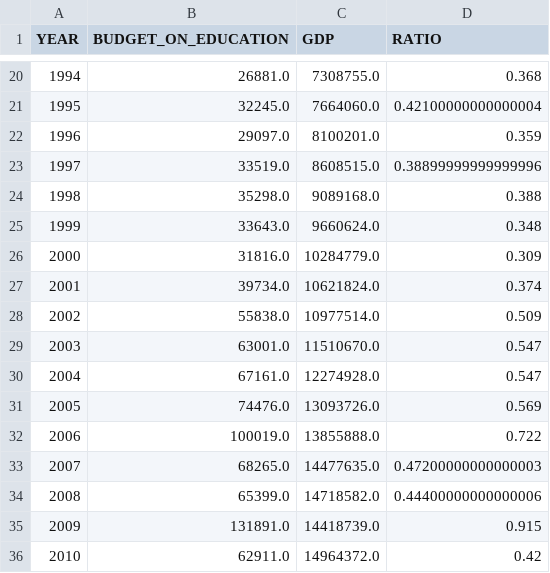
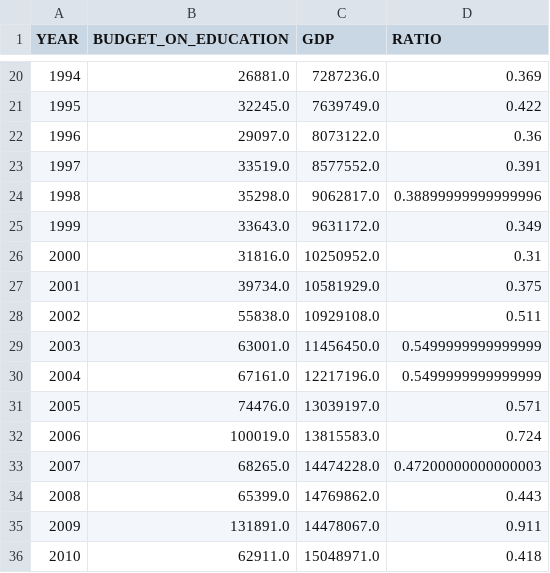
Before and after one commit to datasets/usa-education-budget-analysis, a CSV file: data/data.csv, drawn as a sheet; only a part is shown, gaps mark what is left out; the diff covers the shown part only.

```diff
--- a/data/data.csv
+++ b/data/data.csv
@@ -20,17 +20,17 @@ YEAR,BUDGET_ON_EDUCATION,GDP,RATIO
-1994,26881.0,7308755.0,0.368
-1995,32245.0,7664060.0,0.42100000000000004
-1996,29097.0,8100201.0,0.359
-1997,33519.0,8608515.0,0.38899999999999996
-1998,35298.0,9089168.0,0.388
-1999,33643.0,9660624.0,0.348
-2000,31816.0,10284779.0,0.309
-2001,39734.0,10621824.0,0.374
-2002,55838.0,10977514.0,0.509
-2003,63001.0,11510670.0,0.547
-2004,67161.0,12274928.0,0.547
-2005,74476.0,13093726.0,0.569
-2006,100019.0,13855888.0,0.722
-2007,68265.0,14477635.0,0.47200000000000003
-2008,65399.0,14718582.0,0.44400000000000006
-2009,131891.0,14418739.0,0.915
-2010,62911.0,14964372.0,0.42
+1994,26881.0,7287236.0,0.369
+1995,32245.0,7639749.0,0.422
+1996,29097.0,8073122.0,0.36
+1997,33519.0,8577552.0,0.391
+1998,35298.0,9062817.0,0.38899999999999996
+1999,33643.0,9631172.0,0.349
+2000,31816.0,10250952.0,0.31
+2001,39734.0,10581929.0,0.375
+2002,55838.0,10929108.0,0.511
+2003,63001.0,11456450.0,0.5499999999999999
+2004,67161.0,12217196.0,0.5499999999999999
+2005,74476.0,13039197.0,0.571
+2006,100019.0,13815583.0,0.724
+2007,68265.0,14474228.0,0.47200000000000003
+2008,65399.0,14769862.0,0.443
+2009,131891.0,14478067.0,0.911
+2010,62911.0,15048971.0,0.418
```
Also changed, not shown: 7 added rows and 44 edited cells elsewhere in this file, 2 other files.
